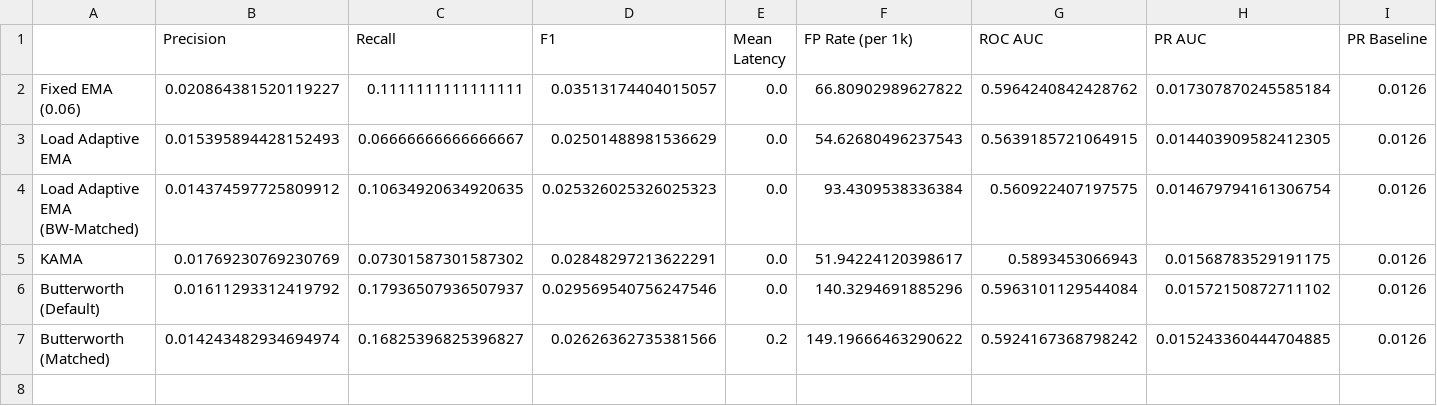
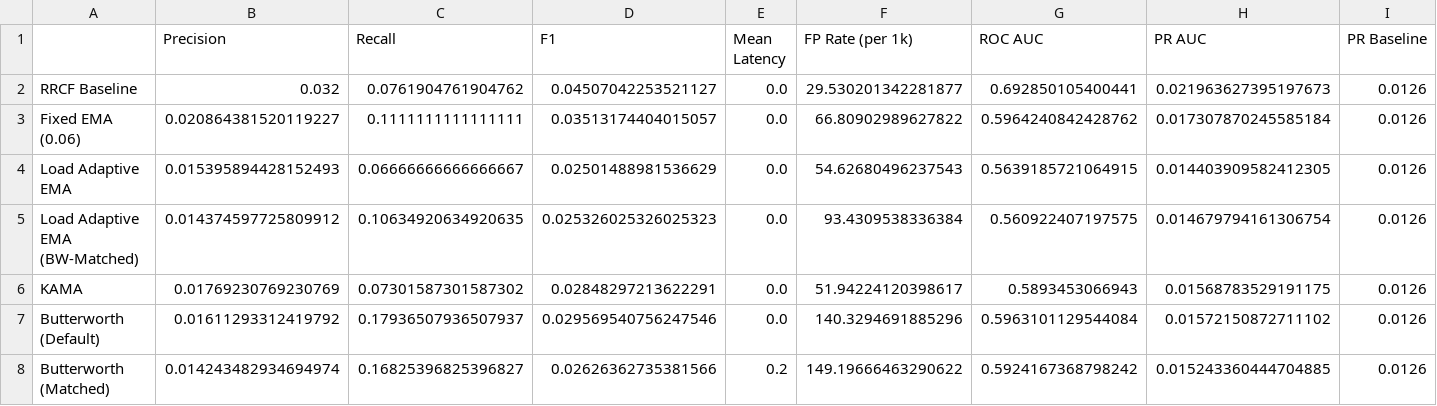
Before and after one commit to AdiShrestha/FlowGate-DSP-Project, a CSV file: load-adaptive-iir/results/tables/comparison_level_shift.csv, drawn as a sheet.

```diff
--- a/load-adaptive-iir/results/tables/comparison_level_shift.csv
+++ b/load-adaptive-iir/results/tables/comparison_level_shift.csv
@@ -1,2 +1,3 @@
 ,Precision,Recall,F1,Mean Latency,FP Rate (per 1k),ROC AUC,PR AUC,PR Baseline
+RRCF Baseline,0.032,0.0761904761904762,0.04507042253521127,0.0,29.530201342281877,0.692850105400441,0.021963627395197673,0.0126
 Fixed EMA (0.06),0.020864381520119227,0.1111111111111111,0.03513174404015057,0.0,66.80902989627822,0.5964240842428762,0.017307870245585184,0.0126
```
Also changed, not shown: load-adaptive-iir/results/tables/comparison.csv, load-adaptive-iir/results/tables/comparison_point.csv, 24 other files.
